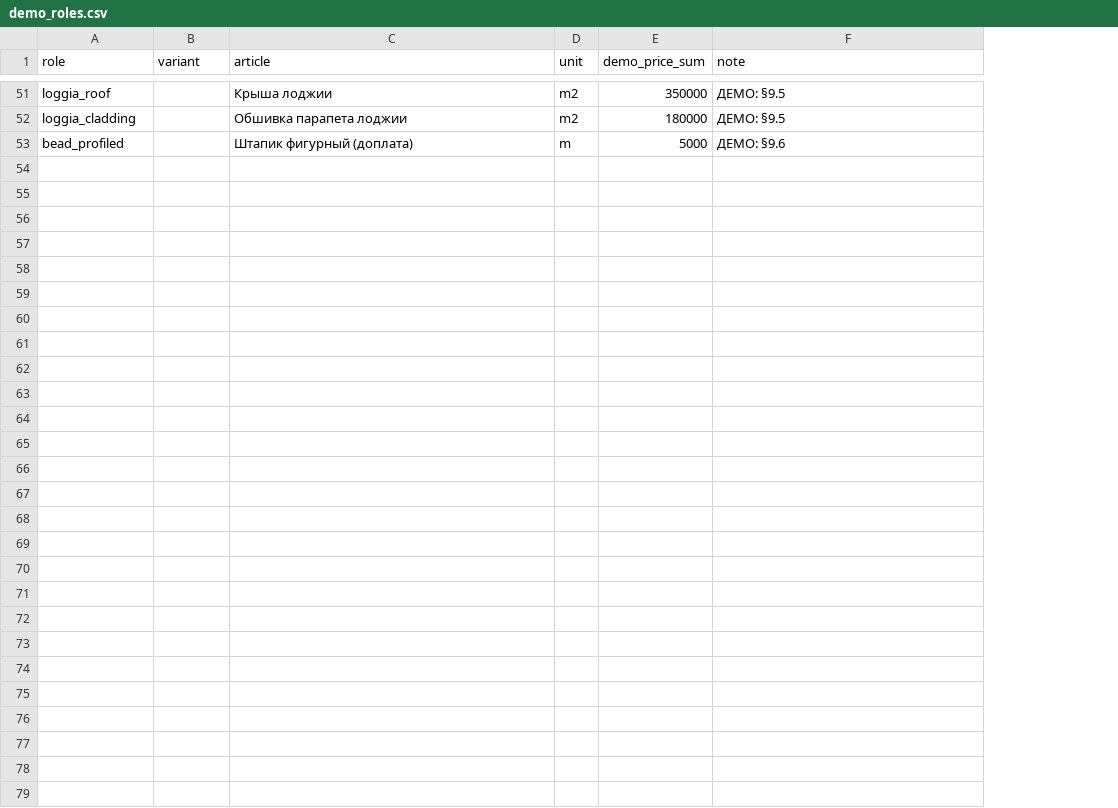
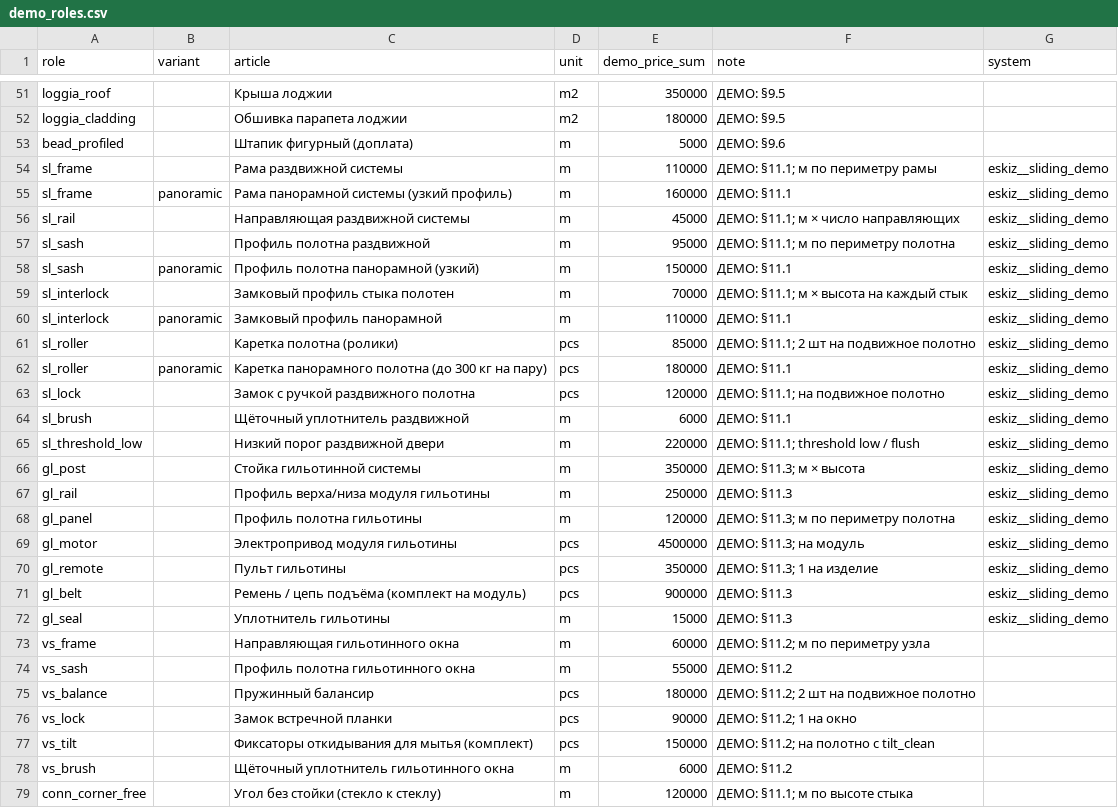
Before and after one commit to DaurovT/EskizAI, a CSV file: oyna_data/demo_roles.csv, drawn as a sheet; only a part is shown, gaps mark what is left out; the diff names each change by its address in the sheet, - before the commit and + after, or states it on an @@ line.

```diff
--- a/oyna_data/demo_roles.csv
+++ b/oyna_data/demo_roles.csv
+column G (system), empty
+row 54: sl_frame |  | Рама раздвижной системы | m | 110000 | ДЕМО: §11.1; м по периметру рамы | eskiz__sliding_demo
+row 55: sl_frame | panoramic | Рама панорамной системы (узкий профиль) | m | 160000 | ДЕМО: §11.1 | eskiz__sliding_demo
+row 56: sl_rail |  | Направляющая раздвижной системы | m | 45000 | ДЕМО: §11.1; м × число направляющих | eskiz__sliding_demo
+row 57: sl_sash |  | Профиль полотна раздвижной | m | 95000 | ДЕМО: §11.1; м по периметру полотна | eskiz__sliding_demo
+row 58: sl_sash | panoramic | Профиль полотна панорамной (узкий) | m | 150000 | ДЕМО: §11.1 | eskiz__sliding_demo
+row 59: sl_interlock |  | Замковый профиль стыка полотен | m | 70000 | ДЕМО: §11.1; м × высота на каждый стык | eskiz__sliding_demo
+row 60: sl_interlock | panoramic | Замковый профиль панорамной | m | 110000 | ДЕМО: §11.1 | eskiz__sliding_demo
+row 61: sl_roller |  | Каретка полотна (ролики) | pcs | 85000 | ДЕМО: §11.1; 2 шт на подвижное полотно | eskiz__sliding_demo
+row 62: sl_roller | panoramic | Каретка панорамного полотна (до 300 кг на пару) | pcs | 180000 | ДЕМО: §11.1 | eskiz__sliding_demo
+row 63: sl_lock |  | Замок с ручкой раздвижного полотна | pcs | 120000 | ДЕМО: §11.1; на подвижное полотно | eskiz__sliding_demo
+row 64: sl_brush |  | Щёточный уплотнитель раздвижной | m | 6000 | ДЕМО: §11.1 | eskiz__sliding_demo
+row 65: sl_threshold_low |  | Низкий порог раздвижной двери | m | 220000 | ДЕМО: §11.1; threshold low / flush | eskiz__sliding_demo
+row 66: gl_post |  | Стойка гильотинной системы | m | 350000 | ДЕМО: §11.3; м × высота | eskiz__sliding_demo
+row 67: gl_rail |  | Профиль верха/низа модуля гильотины | m | 250000 | ДЕМО: §11.3 | eskiz__sliding_demo
+row 68: gl_panel |  | Профиль полотна гильотины | m | 120000 | ДЕМО: §11.3; м по периметру полотна | eskiz__sliding_demo
+row 69: gl_motor |  | Электропривод модуля гильотины | pcs | 4500000 | ДЕМО: §11.3; на модуль | eskiz__sliding_demo
+row 70: gl_remote |  | Пульт гильотины | pcs | 350000 | ДЕМО: §11.3; 1 на изделие | eskiz__sliding_demo
+row 71: gl_belt |  | Ремень / цепь подъёма (комплект на модуль) | pcs | 900000 | ДЕМО: §11.3 | eskiz__sliding_demo
+row 72: gl_seal |  | Уплотнитель гильотины | m | 15000 | ДЕМО: §11.3 | eskiz__sliding_demo
+row 73: vs_frame |  | Направляющая гильотинного окна | m | 60000 | ДЕМО: §11.2; м по периметру узла
+row 74: vs_sash |  | Профиль полотна гильотинного окна | m | 55000 | ДЕМО: §11.2
+row 75: vs_balance |  | Пружинный балансир | pcs | 180000 | ДЕМО: §11.2; 2 шт на подвижное полотно
+row 76: vs_lock |  | Замок встречной планки | pcs | 90000 | ДЕМО: §11.2; 1 на окно
+row 77: vs_tilt |  | Фиксаторы откидывания для мытья (комплект) | pcs | 150000 | ДЕМО: §11.2; на полотно с tilt_clean
+row 78: vs_brush |  | Щёточный уплотнитель гильотинного окна | m | 6000 | ДЕМО: §11.2
+row 79: conn_corner_free |  | Угол без стойки (стекло к стеклу) | m | 120000 | ДЕМО: §11.1; м по высоте стыка
```
Also changed, not shown: oyna_data/glass.csv, oyna_data/systems.csv, 31 other files.
